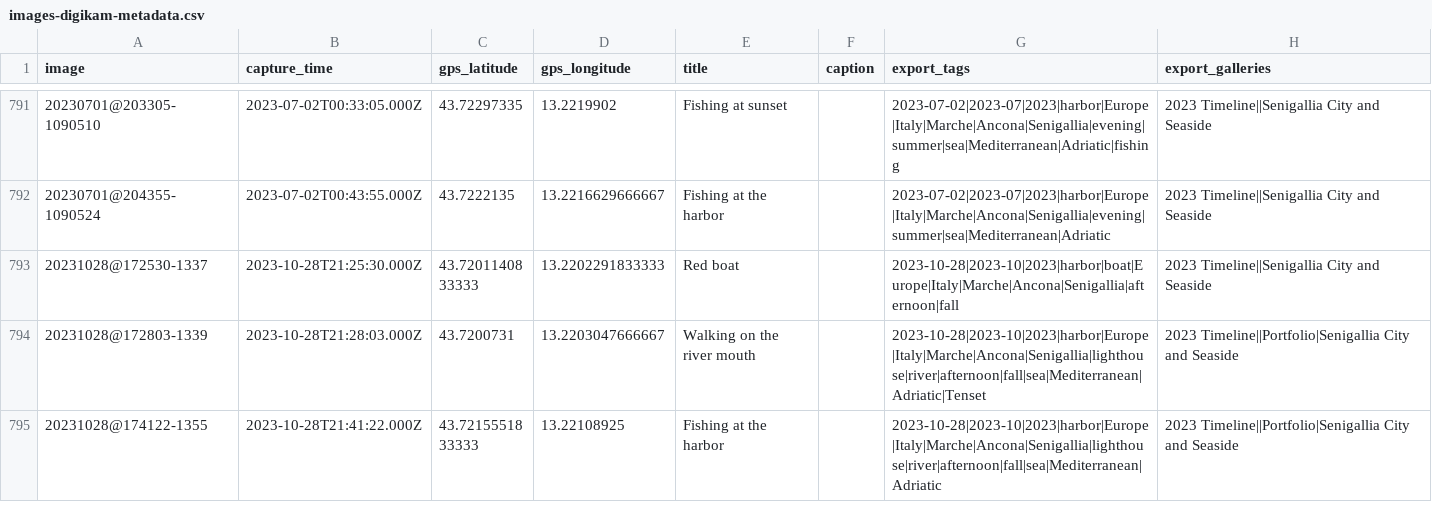
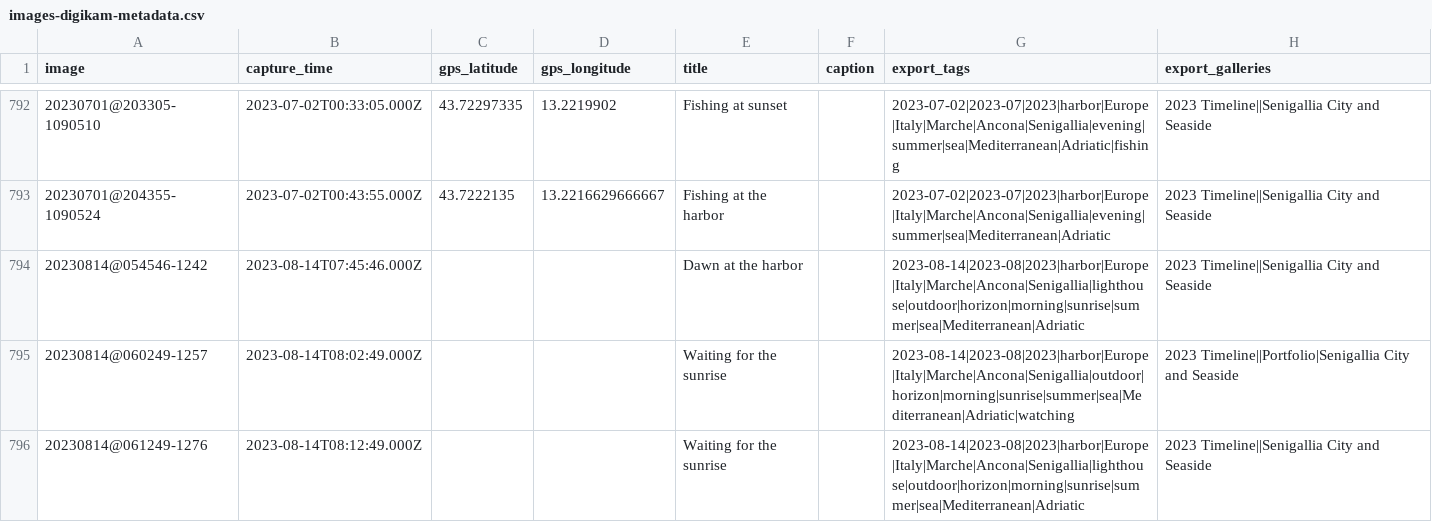
Before and after one commit to maurotrb/mtphotosite-17, a CSV file: src/images-digikam-metadata.csv, drawn as a sheet; only a part is shown, gaps mark what is left out; the shorter side is filled out with more unchanged rows; the diff covers the shown part only.

```diff
--- a/src/images-digikam-metadata.csv
+++ b/src/images-digikam-metadata.csv
@@ -792 +793,4 @@ image,capture_time,gps_latitude,gps_longitude,title,caption,export_tags,export_g
 20230701@204355-1090524,2023-07-02T00:43:55.000Z,43.7222135,13.2216629666667,"Fishing at the harbor",,2023-07-02|2023-07|2023|harbor|Europe|Italy|Marche|Ancona|Senigallia|evening|summer|sea|Mediterranean|Adriatic,"2023 Timeline||Senigallia City and Seaside"
+20230814@054546-1242,2023-08-14T07:45:46.000Z,,,"Dawn at the harbor",,2023-08-14|2023-08|2023|harbor|Europe|Italy|Marche|Ancona|Senigallia|lighthouse|outdoor|horizon|morning|sunrise|summer|sea|Mediterranean|Adriatic,"2023 Timeline||Senigallia City and Seaside"
+20230814@060249-1257,2023-08-14T08:02:49.000Z,,,"Waiting for the sunrise",,2023-08-14|2023-08|2023|harbor|Europe|Italy|Marche|Ancona|Senigallia|outdoor|horizon|morning|sunrise|summer|sea|Mediterranean|Adriatic|watching,"2023 Timeline||Portfolio|Senigallia City and Seaside"
+20230814@061249-1276,2023-08-14T08:12:49.000Z,,,"Waiting for the sunrise",,2023-08-14|2023-08|2023|harbor|Europe|Italy|Marche|Ancona|Senigallia|lighthouse|outdoor|horizon|morning|sunrise|summer|sea|Mediterranean|Adriatic,"2023 Timeline||Senigallia City and Seaside"
```
Also changed, not shown: 6 added rows elsewhere in this file, src/images-pixel-size.csv, 9 other files.
